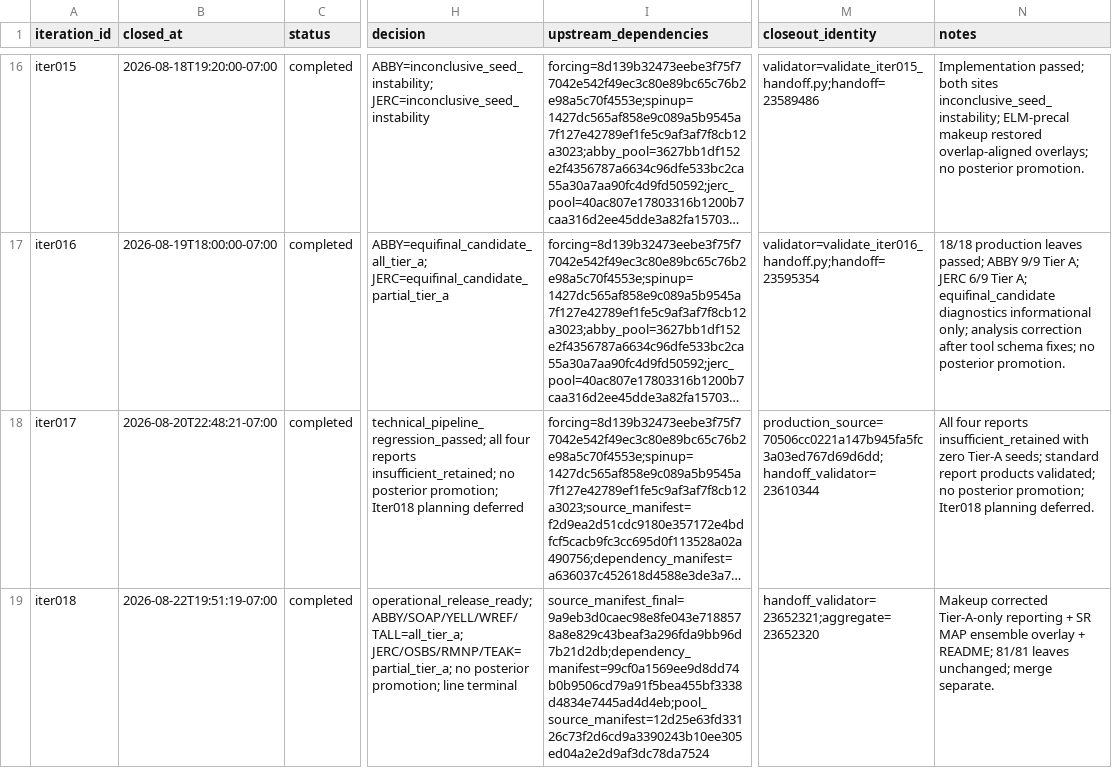
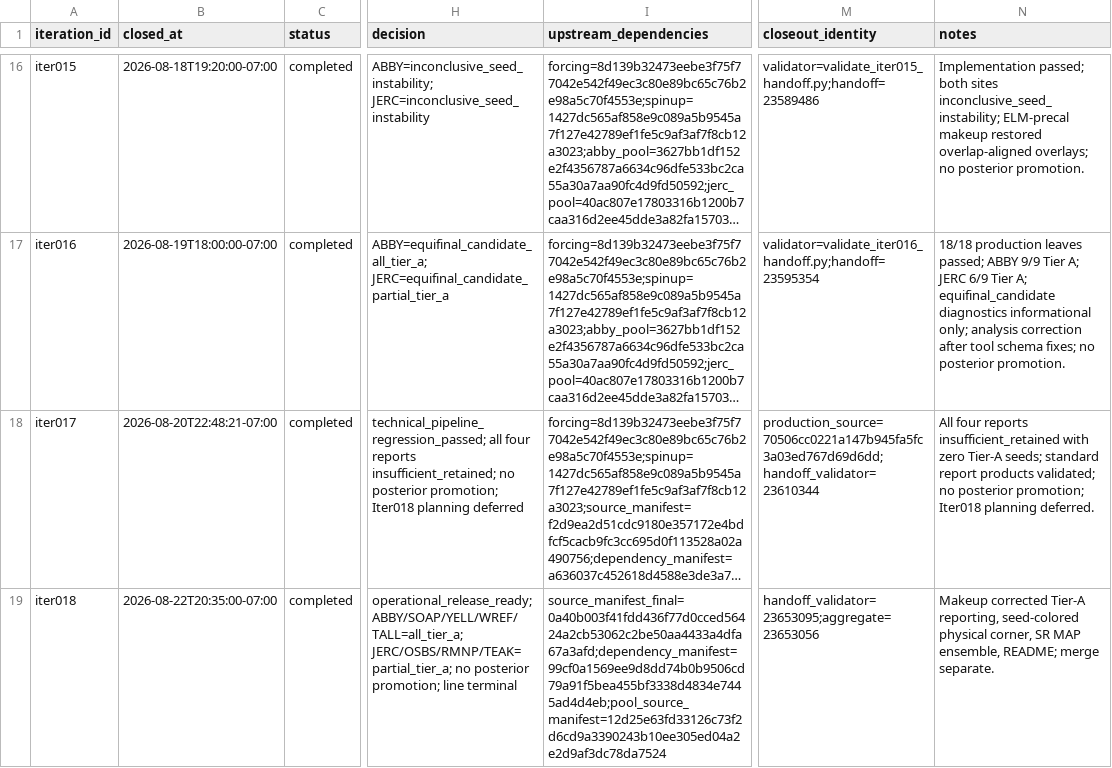
Before and after one commit to TianyiHu123/elm-olmt, a CSV file: development/spinup_forcing_coupling/registry.csv, drawn as a sheet; only a part is shown, gaps mark what is left out; long unchanged cells end in …; the diff names each change by its address in the sheet, - before the commit and + after, or states it on an @@ line.

```diff
--- a/development/spinup_forcing_coupling/registry.csv
+++ b/development/spinup_forcing_coupling/registry.csv
-B19 (closed_at): 2026-08-22T19:51:19-07:00
+B19 (closed_at): 2026-08-22T20:35:00-07:00
-I19 (upstream_dependencies): source_manifest_final=9a9eb3d0caec98e8fe043e7188578a8e829c43beaf3a296fda9bb96d7b21d2db;dependency_manifest=99cf0a1569ee9d8dd74b0b9506cd79a91f5bea455bf3338d4834e7445ad4d4eb;pool_source_manifest=12d25e63fd33126c73f2d6cd9a3390243b10ee305ed04a2e2d9af3dc78da7524
+I19 (upstream_dependencies): source_manifest_final=0a40b003f41fdd436f77d0cced56424a2cb53062c2be50aa4433a4dfa67a3afd;dependency_manifest=99cf0a1569ee9d8dd74b0b9506cd79a91f5bea455bf3338d4834e7445ad4d4eb;pool_source_manifest=12d25e63fd33126c73f2d6cd9a3390243b10ee305ed04a2e2d9af3dc78da7524
-M19 (closeout_identity): handoff_validator=23652321;aggregate=23652320
+M19 (closeout_identity): handoff_validator=23653095;aggregate=23653056
-N19 (notes): Makeup corrected Tier-A-only reporting + SR MAP ensemble overlay + README; 81/81 leaves unchanged; merge separate.
+N19 (notes): Makeup corrected Tier-A reporting, seed-colored physical corner, SR MAP ensemble, README; merge separate.
```
Also changed, not shown: 9 other files.
